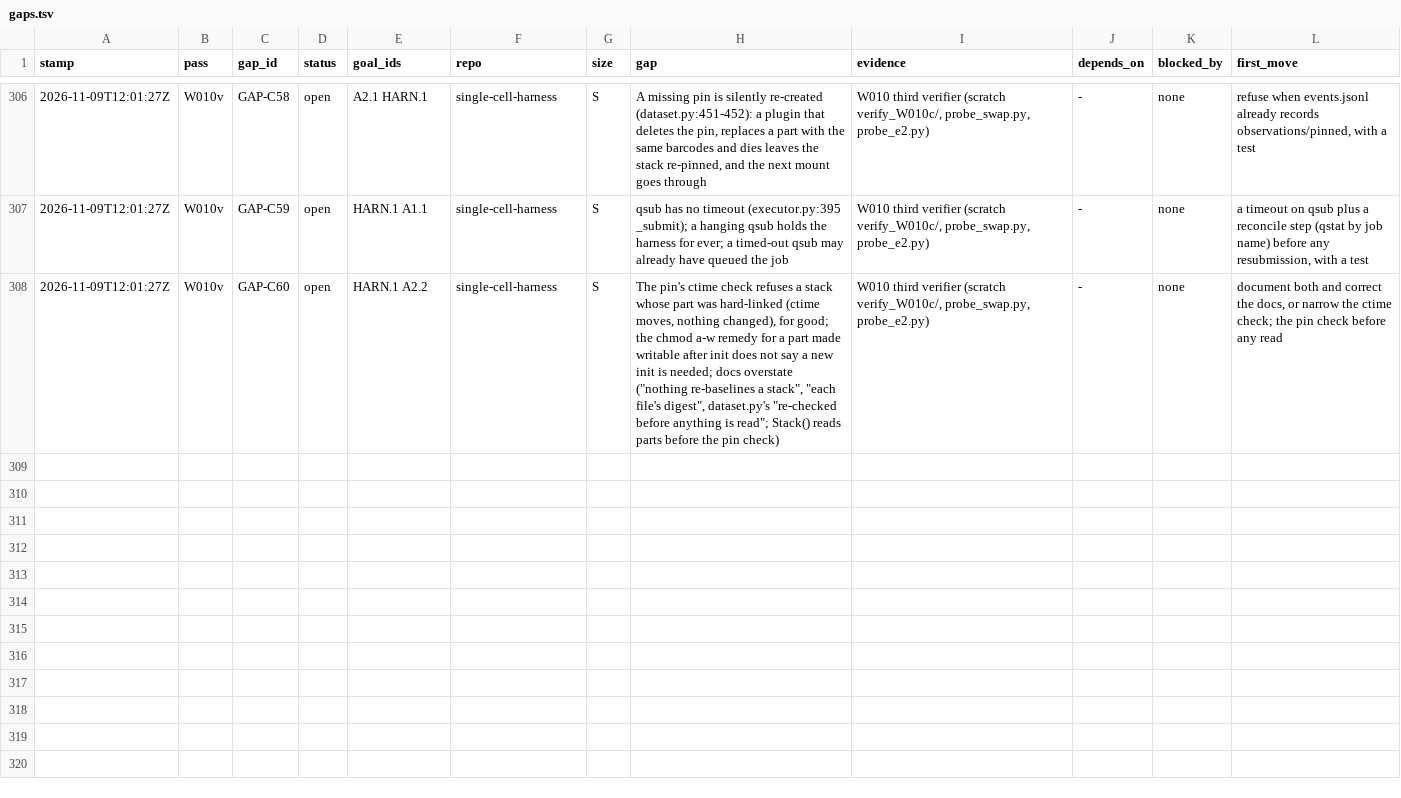
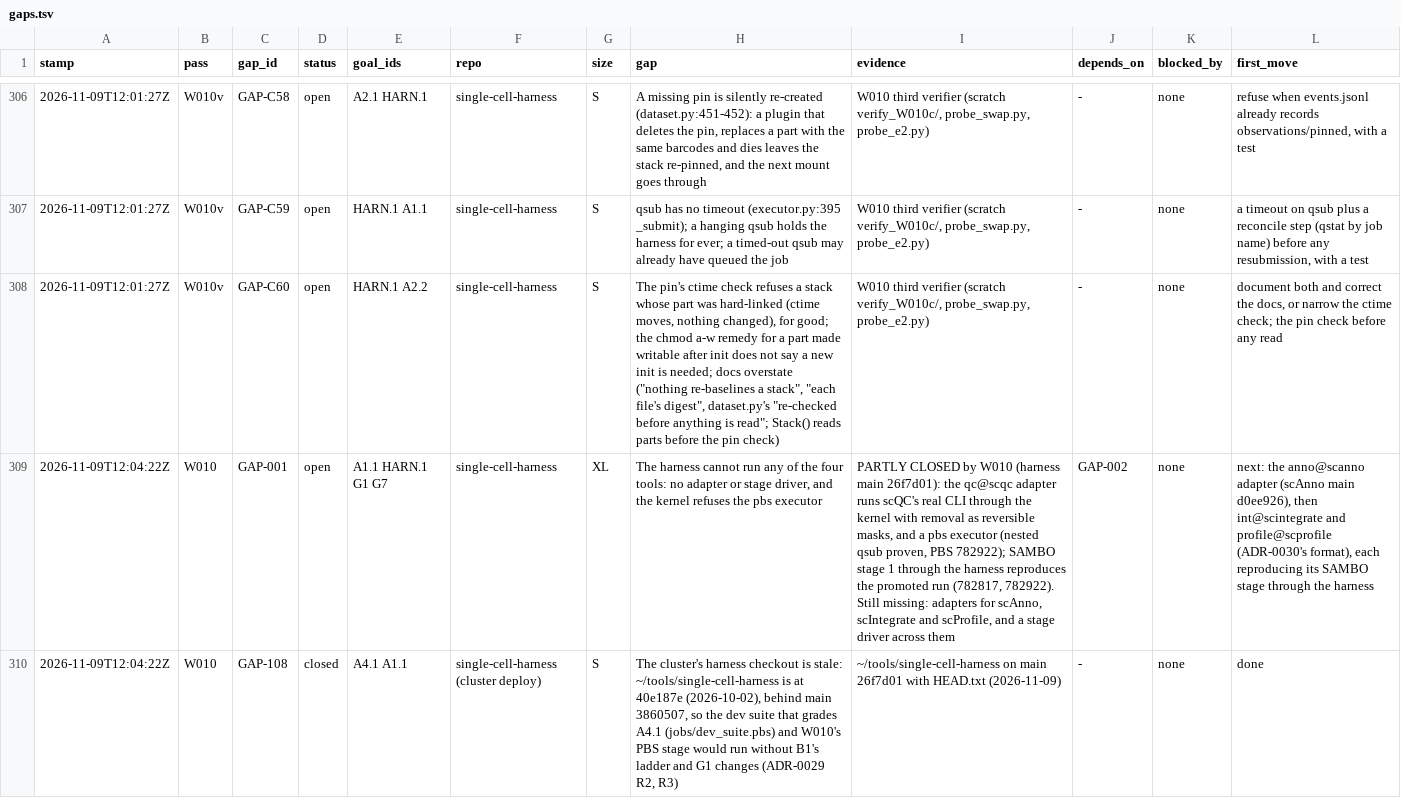
Before and after one commit to JiaenLin/single-cell-harness, a TSV file: autodev/ledger/gaps.tsv, drawn as a sheet; only a part is shown, gaps mark what is left out; the diff names each change by its address in the sheet, - before the commit and + after, or states it on an @@ line.

```diff
--- a/autodev/ledger/gaps.tsv
+++ b/autodev/ledger/gaps.tsv
+row 309: 2026-11-09T12:04:22Z | W010 | GAP-001 | open | A1.1 HARN.1 G1 G7 | single-cell-harness | XL | The harness cannot run any of the four tools: no adapter or stage driver, and the kernel refuses the pbs executor | PARTLY CLOSED by W010 (harness main 26f7d01): the qc@scqc adapter runs scQC's real CLI through the kernel with removal as reversible masks, and a pbs executor (nested qsub proven, PBS 782922); SAMBO stage 1 through the harness reproduces the promoted run (782817, 782922). Still missing: adapters for scAnno, scIntegrate and scProfile, and a stage driver across them | GAP-002 | none | next: the anno@scanno adapter (scAnno main d0ee926), then int@scintegrate and profile@scprofile (ADR-0030's format), each reproducing its SAMBO stage through the harness
+row 310: 2026-11-09T12:04:22Z | W010 | GAP-108 | closed | A4.1 A1.1 | single-cell-harness (cluster deploy) | S | The cluster's harness checkout is stale: ~/tools/single-cell-harness is at 40e187e (2026-10-02), behind main 3860507, so the dev suite that grades A4.1 (jobs/dev_suite.pbs) and W010's PBS stage would run without B1's ladder and G1 changes (ADR-0029 R2, R3) | ~/tools/single-cell-harness on main 26f7d01 with HEAD.txt (2026-11-09) | - | none | done
```
Also changed, not shown: autodev/ledger/waves.tsv, 1 other file.
